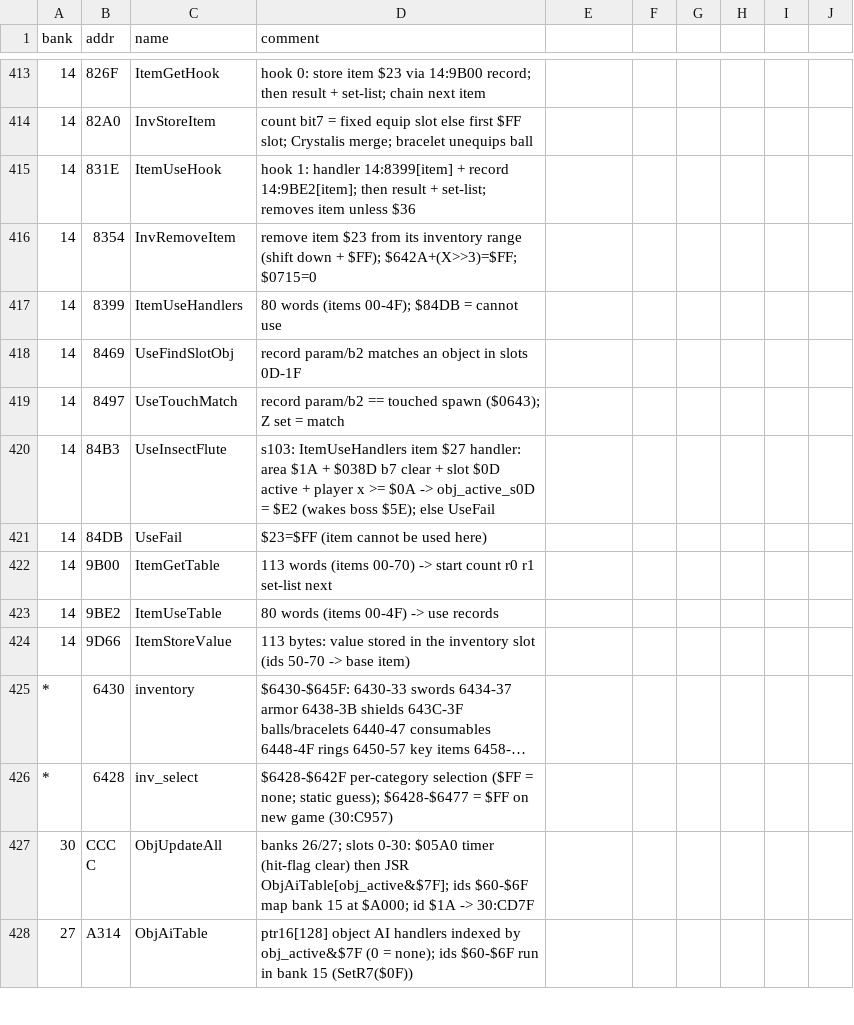
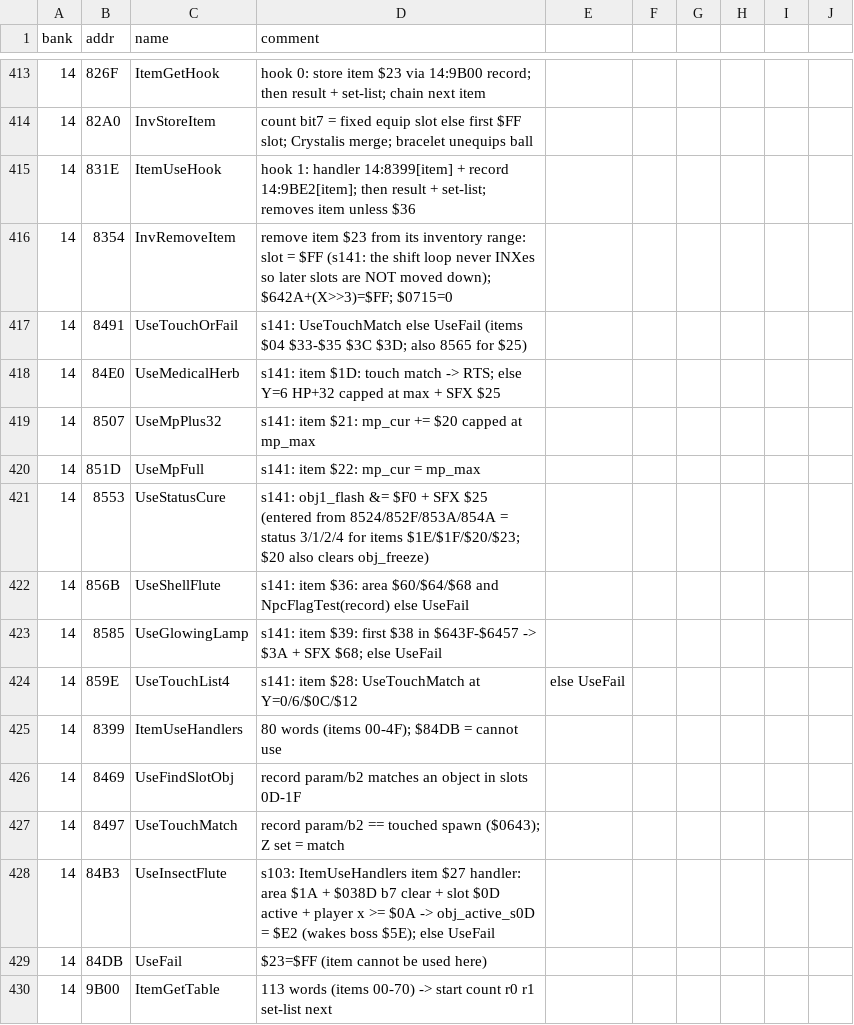
Before and after one commit to sleepy9090/CRYSTAL-AI-LIS, a CSV file: labels.csv, drawn as a sheet; only a part is shown, gaps mark what is left out; the shorter side is filled out with more unchanged rows; long unchanged cells end in ….

```diff
--- a/labels.csv
+++ b/labels.csv
@@ -415,3 +415,11 @@ bank,addr,name,comment
 14,831E,ItemUseHook,hook 1: handler 14:8399[item] + record 14:9BE2[item]; then result + set-list; removes item unless $36
-14,8354,InvRemoveItem,remove item $23 from its inventory range (shift down + $FF); $642A+(X>>3)=$FF; $0715=0
+14,8354,InvRemoveItem,remove item $23 from its inventory range: slot = $FF (s141: the shift loop never INXes so later slots are NOT moved down); $642A+(X>>3)=$FF; $0715=0
+14,8491,UseTouchOrFail,s141: UseTouchMatch else UseFail (items $04 $33-$35 $3C $3D; also 8565 for $25)
+14,84E0,UseMedicalHerb,s141: item $1D: touch match -> RTS; else Y=6 HP+32 capped at max + SFX $25
+14,8507,UseMpPlus32,s141: item $21: mp_cur += $20 capped at mp_max
+14,851D,UseMpFull,s141: item $22: mp_cur = mp_max
+14,8553,UseStatusCure,s141: obj1_flash &= $F0 + SFX $25 (entered from 8524/852F/853A/854A = status 3/1/2/4 for items $1E/$1F/$20/$23; $20 also clears obj_freeze)
+14,856B,UseShellFlute,s141: item $36: area $60/$64/$68 and NpcFlagTest(record) else UseFail
+14,8585,UseGlowingLamp,s141: item $39: first $38 in $643F-$6457 -> $3A + SFX $68; else UseFail
+14,859E,UseTouchList4,s141: item $28: UseTouchMatch at Y=0/6/$0C/$12, else UseFail
 14,8399,ItemUseHandlers,80 words (items 00-4F); $84DB = cannot use
```
Also changed, not shown: 14 other files.
